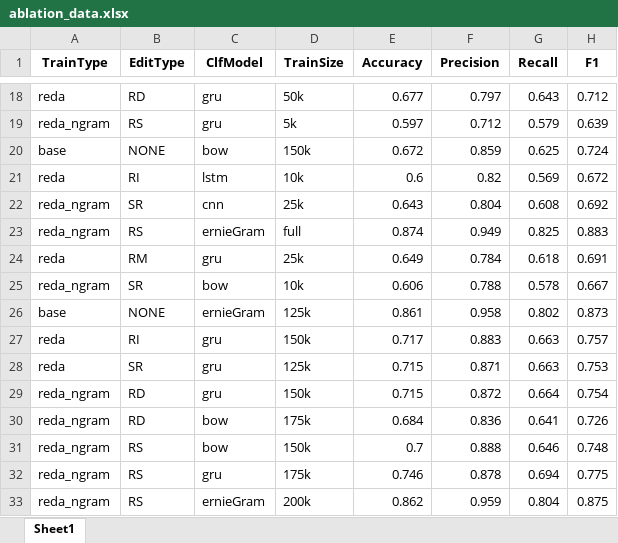
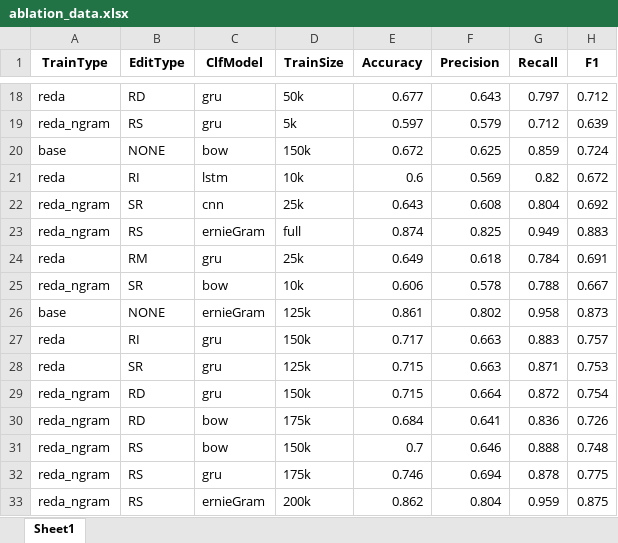
Before and after one commit to jaaack-wang/linguistic-knowledge-in-DA-for-NLP, an Excel workbook: ReduplicatingTheStudy/AblationStudy/metrics_stats_plots/ablation_data.xlsx, sheet Sheet1, drawn as a sheet; only a part is shown, gaps mark what is left out; values as stored, in another font and other column widths than the file's, no borders; the diff covers the shown part only; the diff names each change by its address in the sheet, - before the commit and + after, or states it on an @@ line.

```diff
--- a/ReduplicatingTheStudy/AblationStudy/metrics_stats_plots/ablation_data.xlsx (sheet Sheet1)
+++ b/ReduplicatingTheStudy/AblationStudy/metrics_stats_plots/ablation_data.xlsx (sheet Sheet1)
-F18 (Precision): 0.797
+F18 (Precision): 0.643
-G18 (Recall): 0.643
+G18 (Recall): 0.797
-F19 (Precision): 0.712
+F19 (Precision): 0.579
-G19 (Recall): 0.579
+G19 (Recall): 0.712
-F20 (Precision): 0.859
+F20 (Precision): 0.625
-G20 (Recall): 0.625
+G20 (Recall): 0.859
-F21 (Precision): 0.82
+F21 (Precision): 0.569
-G21 (Recall): 0.569
+G21 (Recall): 0.82
-F22 (Precision): 0.804
+F22 (Precision): 0.608
-G22 (Recall): 0.608
+G22 (Recall): 0.804
-F23 (Precision): 0.949
+F23 (Precision): 0.825
-G23 (Recall): 0.825
+G23 (Recall): 0.949
-F24 (Precision): 0.784
+F24 (Precision): 0.618
-G24 (Recall): 0.618
+G24 (Recall): 0.784
-F25 (Precision): 0.788
+F25 (Precision): 0.578
-G25 (Recall): 0.578
+G25 (Recall): 0.788
-F26 (Precision): 0.958
+F26 (Precision): 0.802
-G26 (Recall): 0.802
+G26 (Recall): 0.958
-F27 (Precision): 0.883
+F27 (Precision): 0.663
-G27 (Recall): 0.663
+G27 (Recall): 0.883
-F28 (Precision): 0.871
+F28 (Precision): 0.663
-G28 (Recall): 0.663
+G28 (Recall): 0.871
-F29 (Precision): 0.872
+F29 (Precision): 0.664
-G29 (Recall): 0.664
+G29 (Recall): 0.872
-F30 (Precision): 0.836
+F30 (Precision): 0.641
-G30 (Recall): 0.641
+G30 (Recall): 0.836
-F31 (Precision): 0.888
+F31 (Precision): 0.646
-G31 (Recall): 0.646
+G31 (Recall): 0.888
-F32 (Precision): 0.878
+F32 (Precision): 0.694
-G32 (Recall): 0.694
+G32 (Recall): 0.878
-F33 (Precision): 0.959
+F33 (Precision): 0.804
-G33 (Recall): 0.804
+G33 (Recall): 0.959
```
Also changed, not shown: 1178 edited cells elsewhere in this sheet, 9 other files.
